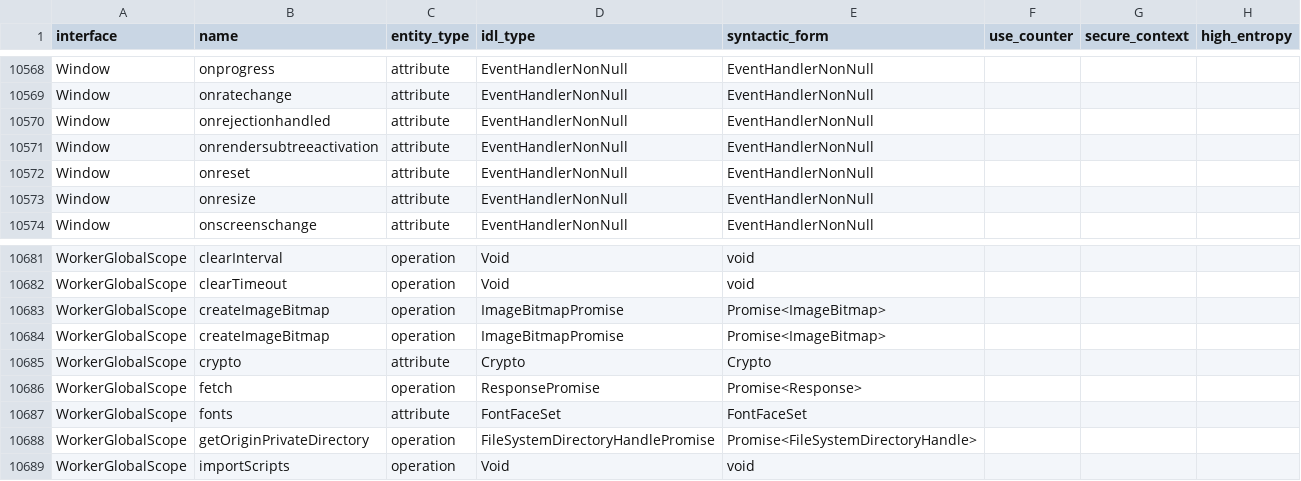
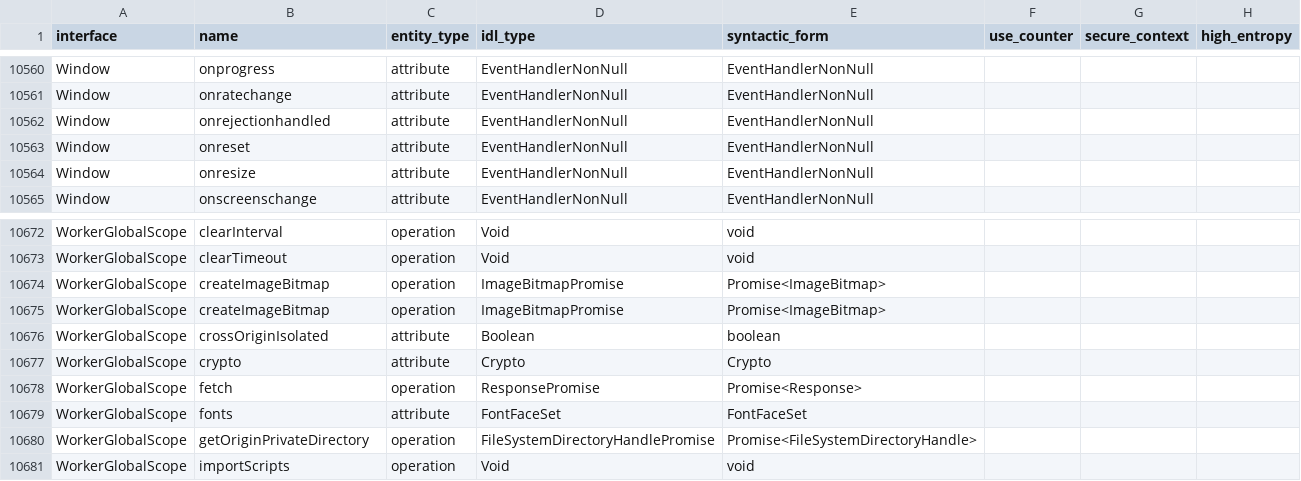
Before and after one commit to asankah/chromium-api-list, a CSV file: chromium_api_list.csv, drawn as a sheet; only a part is shown, gaps mark what is left out; the diff covers the shown part only.

```diff
--- a/chromium_api_list.csv
+++ b/chromium_api_list.csv
@@ -10570,3 +10562,2 @@ Window,onratechange,attribute,EventHandlerNonNull,EventHandlerNonNull,,,
 Window,onrejectionhandled,attribute,EventHandlerNonNull,EventHandlerNonNull,,,
-Window,onrendersubtreeactivation,attribute,EventHandlerNonNull,EventHandlerNonNull,,,
 Window,onreset,attribute,EventHandlerNonNull,EventHandlerNonNull,,,
@@ -10684,2 +10675,3 @@ WorkerGlobalScope,createImageBitmap,operation,ImageBitmapPromise,Promise<ImageBi
 WorkerGlobalScope,createImageBitmap,operation,ImageBitmapPromise,Promise<ImageBitmap>,,,
+WorkerGlobalScope,crossOriginIsolated,attribute,Boolean,boolean,,,
 WorkerGlobalScope,crypto,attribute,Crypto,Crypto,,,
```
Also changed, not shown: 2 added rows, 10 removed rows and 6 edited cells elsewhere in this file.
